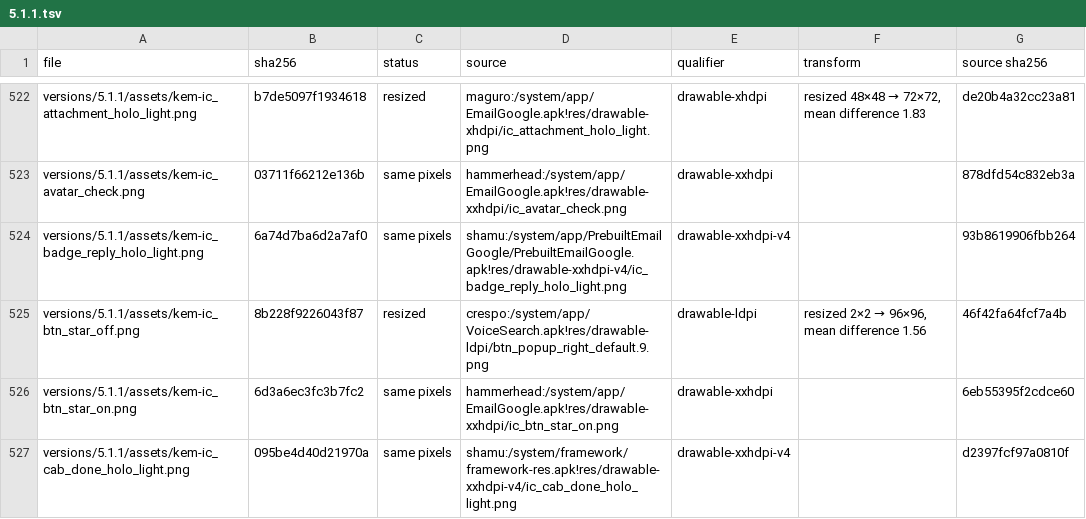
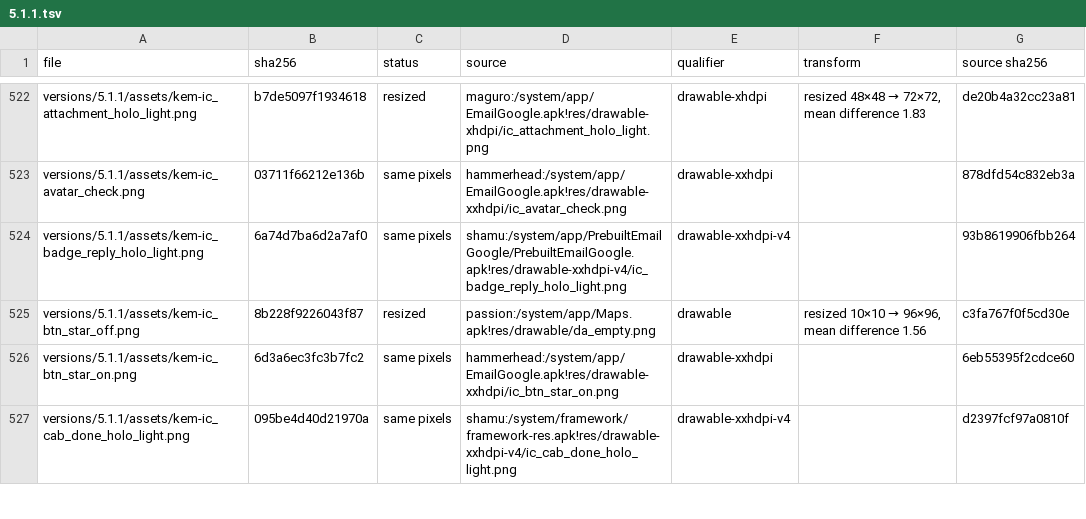
Before and after one commit to szabolevi98/android-simulator, a TSV file: docs/reports/assets/5.1.1.tsv, drawn as a sheet; only a part is shown, gaps mark what is left out.

```diff
--- a/docs/reports/assets/5.1.1.tsv
+++ b/docs/reports/assets/5.1.1.tsv
@@ -524,3 +524,3 @@ versions/5.1.1/assets/kem-ic_avatar_check.png	03711f66212e136b	same pixels	hamme
 versions/5.1.1/assets/kem-ic_badge_reply_holo_light.png	6a74d7ba6d2a7af0	same pixels	shamu:/system/app/PrebuiltEmailGoogle/PrebuiltEmailGoogle.apk!res/drawable-xxhdpi-v4/ic_badge_reply_holo_light.png	drawable-xxhdpi-v4		93b8619906fbb264
-versions/5.1.1/assets/kem-ic_btn_star_off.png	8b228f9226043f87	resized	crespo:/system/app/VoiceSearch.apk!res/drawable-ldpi/btn_popup_right_default.9.png	drawable-ldpi	resized 2×2 → 96×96, mean difference 1.56	46f42fa64fcf7a4b
+versions/5.1.1/assets/kem-ic_btn_star_off.png	8b228f9226043f87	resized	passion:/system/app/Maps.apk!res/drawable/da_empty.png	drawable	resized 10×10 → 96×96, mean difference 1.56	c3fa767f0f5cd30e
 versions/5.1.1/assets/kem-ic_btn_star_on.png	6d3a6ec3fc3b7fc2	same pixels	hammerhead:/system/app/EmailGoogle.apk!res/drawable-xxhdpi/ic_btn_star_on.png	drawable-xxhdpi		6eb55395f2cdce60
```
Also changed, not shown: docs/reports/assets/4.0.4.tsv, docs/reports/assets/4.3.tsv, 2 other files.
